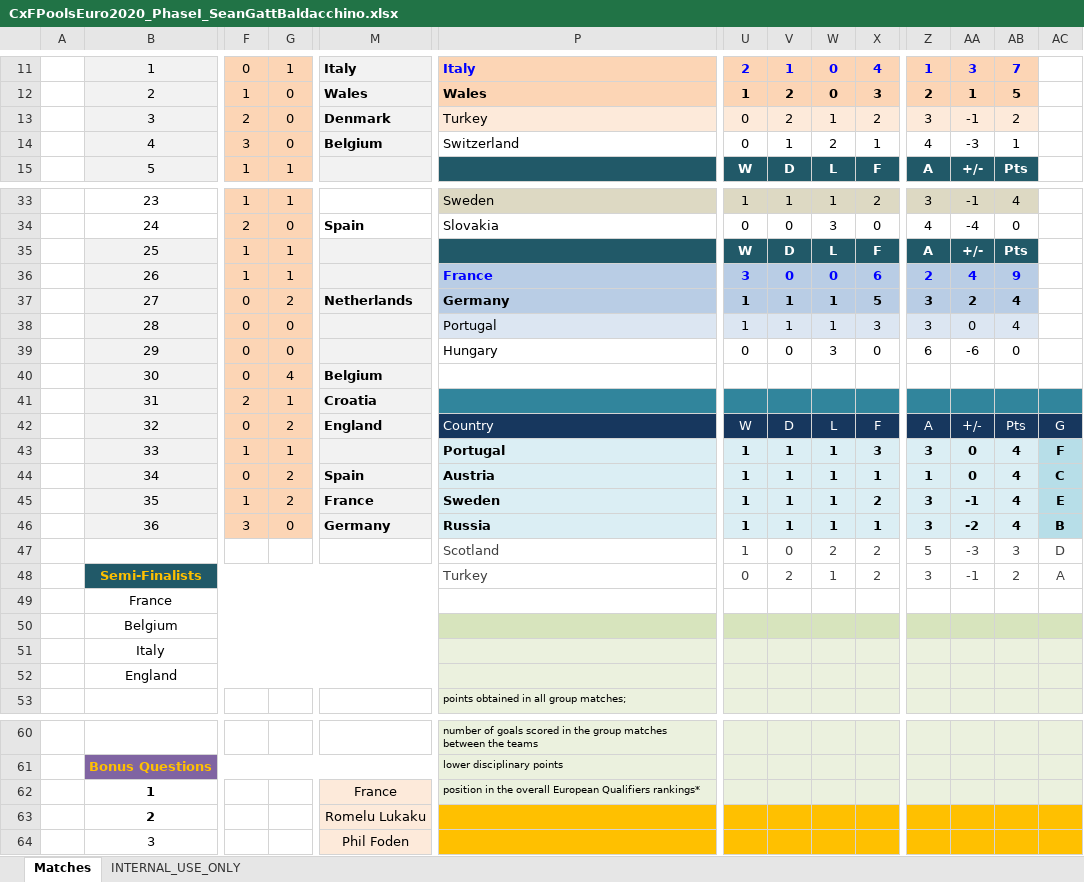
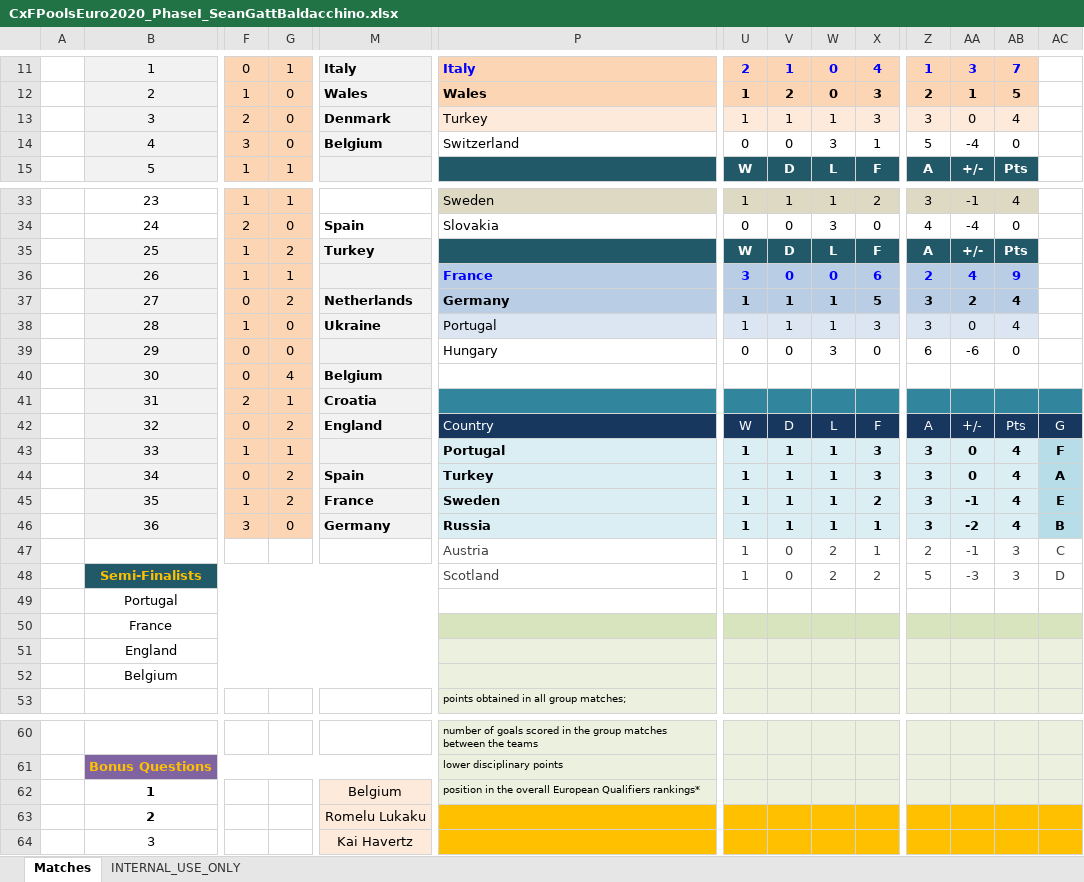
Before and after one commit to laarohi/predictor, an Excel workbook: phase_I/CxFPoolsEuro2020_PhaseI_SeanGattBaldacchino.xlsx, sheet Matches, drawn as a sheet; only a part is shown, gaps mark what is left out; values as stored, in another font and other column widths than the file's, no borders; charts and pictures and conditional formats not drawn; removed rows and columns are numbered as before the commit, all else as after; rows hold the shown columns only; the diff covers the shown part only; the diff names each change by its address in the sheet, - before the commit and + after, or states it on an @@ line.

```diff
--- a/phase_I/CxFPoolsEuro2020_PhaseI_SeanGattBaldacchino.xlsx (sheet Matches)
+++ b/phase_I/CxFPoolsEuro2020_PhaseI_SeanGattBaldacchino.xlsx (sheet Matches)
-U13: 0
+U13: 1
-V13: 2
+V13: 1
-X13: 2
+X13: 3
-AA13: -1
+AA13: 0
-AB13: 2
+AB13: 4
-V14: 1
+V14: 0
-W14: 2
+W14: 3
-Z14: 4
+Z14: 5
-AA14: -3
+AA14: -4
-AB14: 1
+AB14: 0
-G35: 1
+G35: 2
-M35: (empty)
+M35: Turkey
-F38: 0
+F38: 1
-M38: (empty)
+M38: Ukraine
-P44: Austria
+P44: Turkey
-X44: 1
+X44: 3
-Z44: 1
+Z44: 3
-AC44: C
+AC44: A
+row 47:  |  |  |  |  | Austria | 1 | 0 | 2 | 1 | 2 | -1 | 3 | C
-B48: (empty)
+B48: Semi-Finalists
-B48:M48 fill: none
+B48:M48 fill: #215968
+B48:M48 merged
-row 48:  | Semi-Finalists |  |  |  | Turkey | 0 | 2 | 1 | 2 | 3 | -1 | 2 | A
-B49: France
+B49: Portugal
-B50: Belgium
+B50: France
-B51: Italy
+B51: England
-B52: England
+B52: Belgium
-M62: France
+M62: Belgium
-M64: Phil Foden
+M64: Kai Havertz
```
Also changed, not shown: 11 edited cells and cell formats elsewhere in this sheet, sheet INTERNAL_USE_ONLY, formulas that keep their value, 1 other file.
